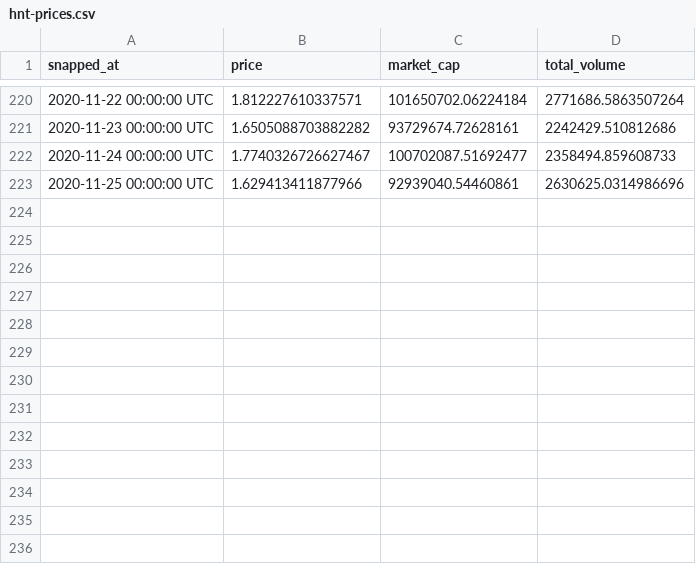
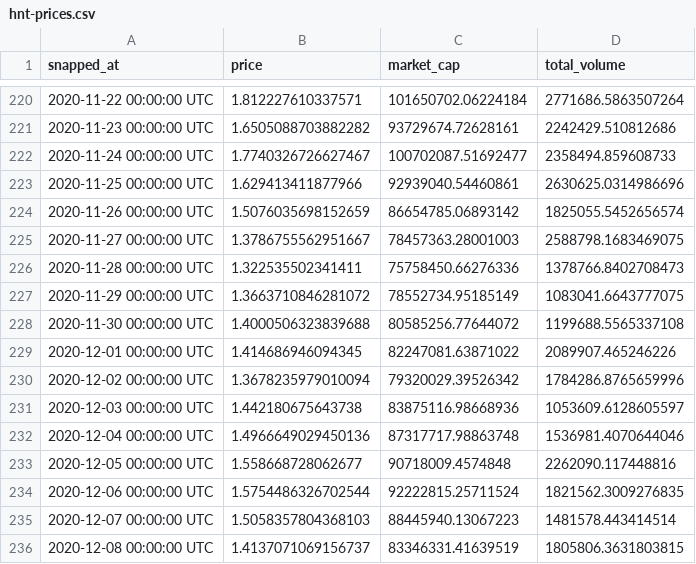
Before and after one commit to hnttx/helium-tax-tools, a CSV file: data/hnt-prices.csv, drawn as a sheet; only a part is shown, gaps mark what is left out; the diff names each change by its address in the sheet, - before the commit and + after, or states it on an @@ line.

Commit message:
latest prices

```diff
--- a/data/hnt-prices.csv
+++ b/data/hnt-prices.csv
+row 224: 2020-11-26 00:00:00 UTC | 1.5076035698152659 | 86654785.06893142 | 1825055.5452656574
+row 225: 2020-11-27 00:00:00 UTC | 1.3786755562951667 | 78457363.28001003 | 2588798.1683469075
+row 226: 2020-11-28 00:00:00 UTC | 1.322535502341411 | 75758450.66276336 | 1378766.8402708473
+row 227: 2020-11-29 00:00:00 UTC | 1.3663710846281072 | 78552734.95185149 | 1083041.6643777075
+row 228: 2020-11-30 00:00:00 UTC | 1.4000506323839688 | 80585256.77644072 | 1199688.5565337108
+row 229: 2020-12-01 00:00:00 UTC | 1.414686946094345 | 82247081.63871022 | 2089907.465246226
+row 230: 2020-12-02 00:00:00 UTC | 1.3678235979010094 | 79320029.39526342 | 1784286.8765659996
+row 231: 2020-12-03 00:00:00 UTC | 1.442180675643738 | 83875116.98668936 | 1053609.6128605597
+row 232: 2020-12-04 00:00:00 UTC | 1.4966649029450136 | 87317717.98863748 | 1536981.4070644046
+row 233: 2020-12-05 00:00:00 UTC | 1.558668728062677 | 90718009.4574848 | 2262090.117448816
+row 234: 2020-12-06 00:00:00 UTC | 1.5754486326702544 | 92222815.25711524 | 1821562.3009276835
+row 235: 2020-12-07 00:00:00 UTC | 1.5058357804368103 | 88445940.13067223 | 1481578.443414514
+row 236: 2020-12-08 00:00:00 UTC | 1.4137071069156737 | 83346331.41639519 | 1805806.3631803815
```
